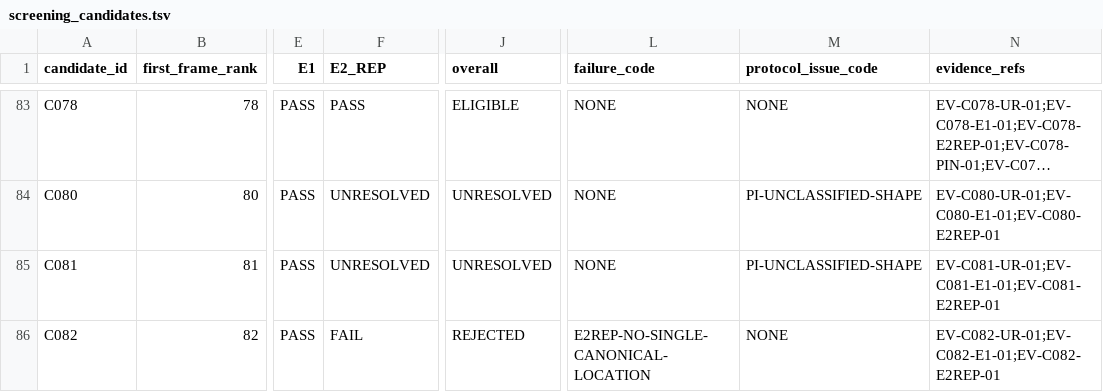
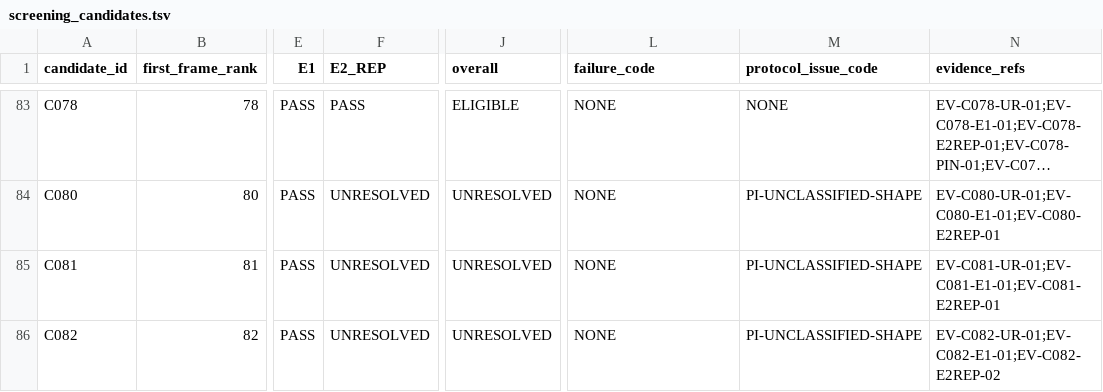
Before and after one commit to rohhj01-droid/red-team-spike, a TSV file: phase3_5/screening_candidates.tsv, drawn as a sheet; only a part is shown, gaps mark what is left out; long unchanged cells end in …; the diff names each change by its address in the sheet, - before the commit and + after, or states it on an @@ line.

```diff
--- a/phase3_5/screening_candidates.tsv
+++ b/phase3_5/screening_candidates.tsv
-F86 (E2_REP): FAIL
+F86 (E2_REP): UNRESOLVED
-J86 (overall): REJECTED
+J86 (overall): UNRESOLVED
-L86 (failure_code): E2REP-NO-SINGLE-CANONICAL-LOCATION
+L86 (failure_code): NONE
-M86 (protocol_issue_code): NONE
+M86 (protocol_issue_code): PI-UNCLASSIFIED-SHAPE
-N86 (evidence_refs): EV-C082-UR-01;EV-C082-E1-01;EV-C082-E2REP-01
+N86 (evidence_refs): EV-C082-UR-01;EV-C082-E1-01;EV-C082-E2REP-02
```
Also changed, not shown: phase3_5/screening_frame_items.tsv, 1 other file.
